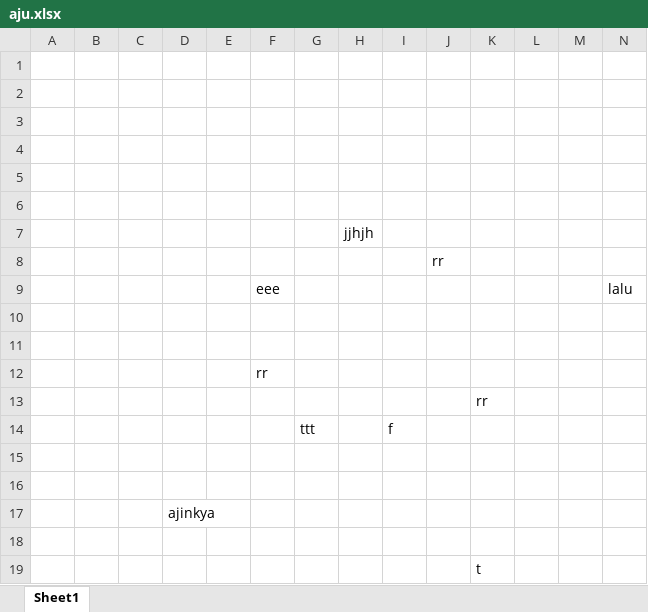
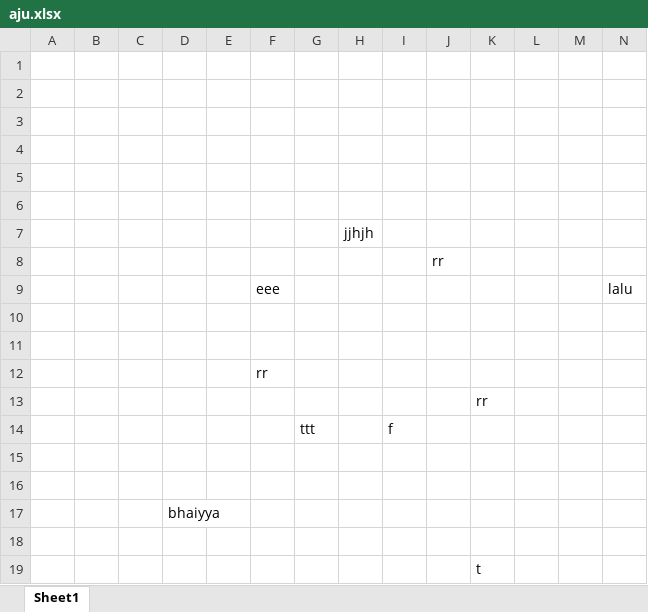
Before and after one commit to ajinkyab03/learning-git, an Excel workbook: aju.xlsx, sheet Sheet1, drawn as a sheet; values as stored, in another font and other column widths than the file's, no borders; the diff names each change by its address in the sheet, - before the commit and + after, or states it on an @@ line.

Commit message:
don

```diff
--- a/aju.xlsx (sheet Sheet1)
+++ b/aju.xlsx (sheet Sheet1)
-D17: ajinkya
+D17: bhaiyya
```
